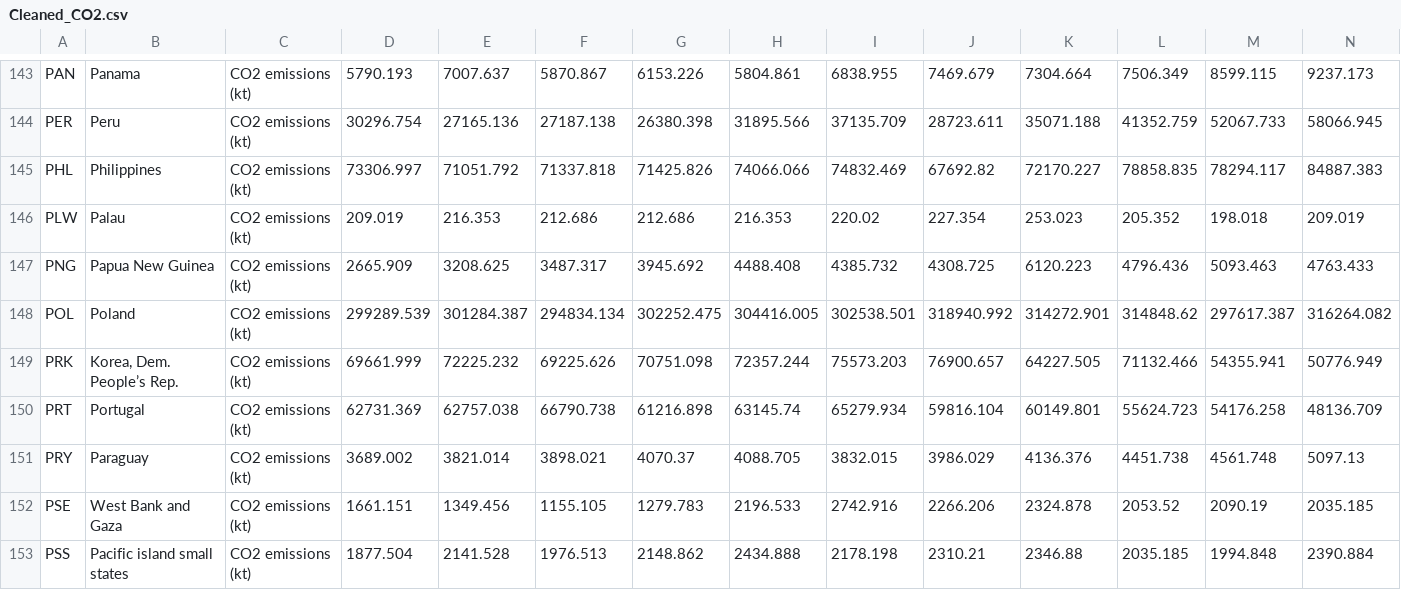
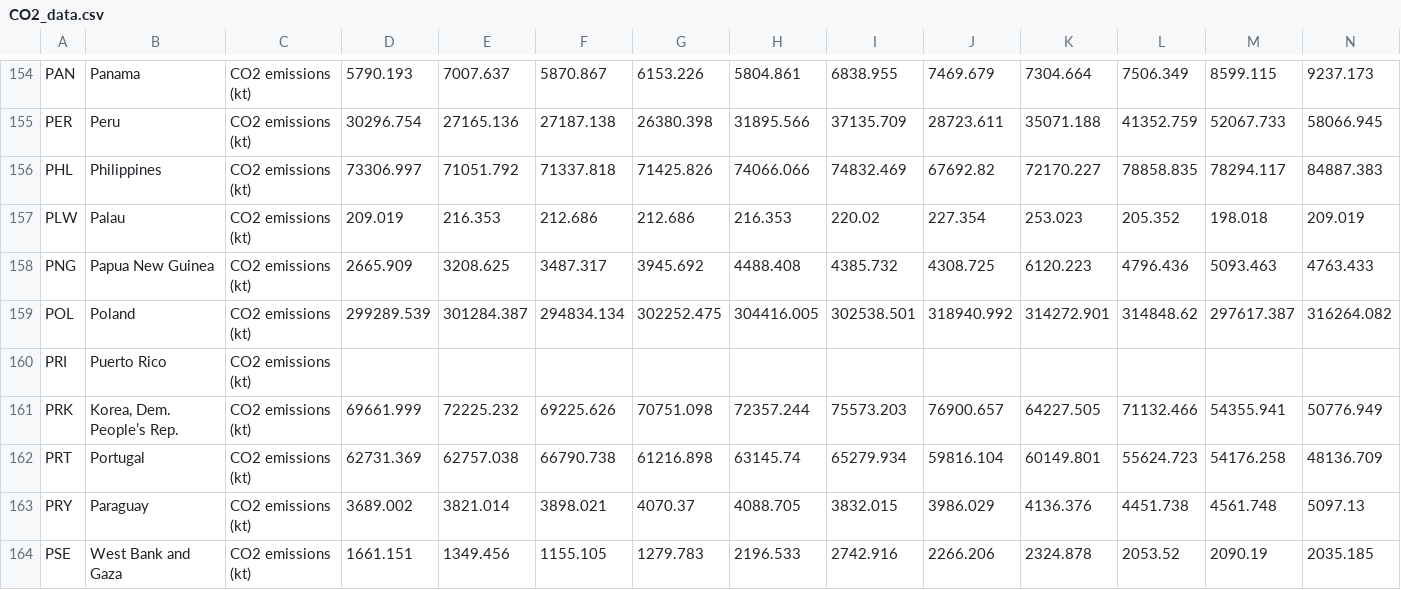
Before and after one commit to eenabow/Top20_CO2, a CSV file: data/CO2_data.csv (was data/Cleaned_CO2.csv), drawn as a sheet; only a part is shown, gaps mark what is left out; the shorter side is filled out with more unchanged rows; rows hold the shown columns only; the diff covers the shown part only; the diff names each change by its address in the sheet, - before the commit and + after, or states it on an @@ line.

```diff
--- a/data/Cleaned_CO2.csv
+++ b/data/CO2_data.csv
+row 160: PRI | Puerto Rico | CO2 emissions (kt)
```
Also changed, not shown: 19 added rows and 1 removed row elsewhere in this file, data/GDP_data.csv, data/Renewable_data.csv, 10 other files.
